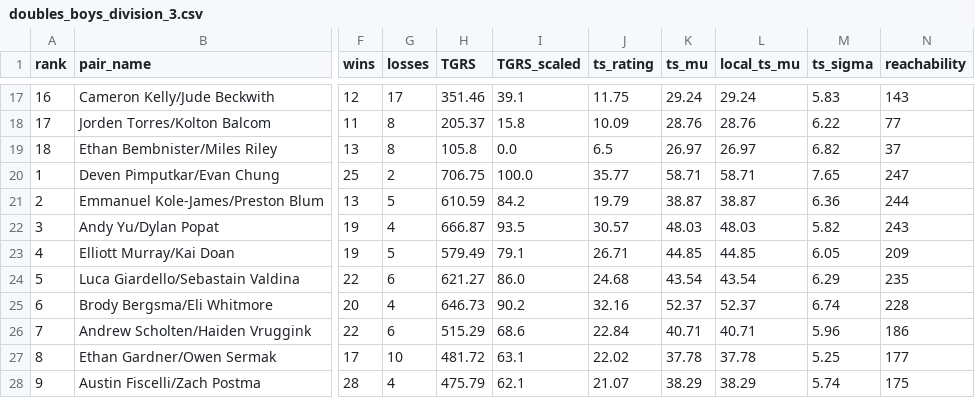
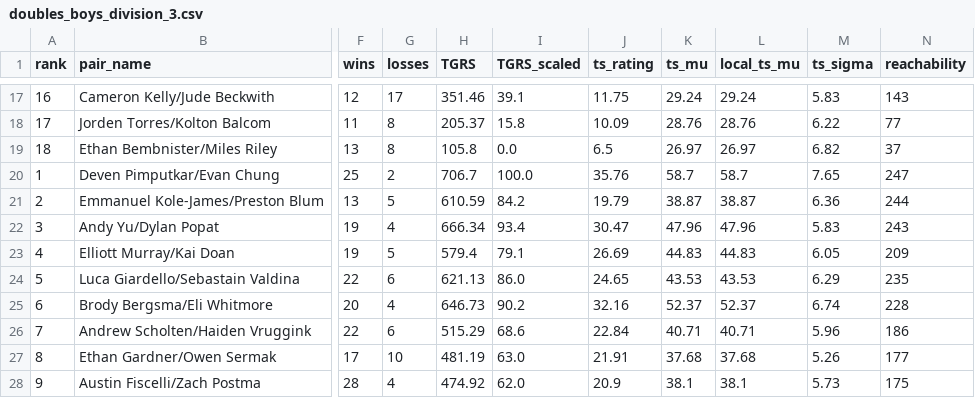
Before and after one commit to jojojoshshsh/MHSAA_tennis_seeder, a CSV file: docs/csv/doubles_boys_division_3.csv, drawn as a sheet; only a part is shown, gaps mark what is left out; the diff covers the shown part only; the diff names each change by its address in the sheet, - before the commit and + after, or states it on an @@ line.

```diff
--- a/docs/csv/doubles_boys_division_3.csv
+++ b/docs/csv/doubles_boys_division_3.csv
-H20 (TGRS): 706.75
+H20 (TGRS): 706.7
-J20 (ts_rating): 35.77
+J20 (ts_rating): 35.76
-K20 (ts_mu): 58.71
+K20 (ts_mu): 58.7
-L20 (local_ts_mu): 58.71
+L20 (local_ts_mu): 58.7
-H22 (TGRS): 666.87
+H22 (TGRS): 666.34
-I22 (TGRS_scaled): 93.5
+I22 (TGRS_scaled): 93.4
-J22 (ts_rating): 30.57
+J22 (ts_rating): 30.47
-K22 (ts_mu): 48.03
+K22 (ts_mu): 47.96
-L22 (local_ts_mu): 48.03
+L22 (local_ts_mu): 47.96
-M22 (ts_sigma): 5.82
+M22 (ts_sigma): 5.83
-H23 (TGRS): 579.49
+H23 (TGRS): 579.4
-J23 (ts_rating): 26.71
+J23 (ts_rating): 26.69
-K23 (ts_mu): 44.85
+K23 (ts_mu): 44.83
-L23 (local_ts_mu): 44.85
+L23 (local_ts_mu): 44.83
-H24 (TGRS): 621.27
+H24 (TGRS): 621.13
-J24 (ts_rating): 24.68
+J24 (ts_rating): 24.65
-K24 (ts_mu): 43.54
+K24 (ts_mu): 43.53
-L24 (local_ts_mu): 43.54
+L24 (local_ts_mu): 43.53
-H27 (TGRS): 481.72
+H27 (TGRS): 481.19
-I27 (TGRS_scaled): 63.1
+I27 (TGRS_scaled): 63.0
-J27 (ts_rating): 22.02
+J27 (ts_rating): 21.91
-K27 (ts_mu): 37.78
+K27 (ts_mu): 37.68
-L27 (local_ts_mu): 37.78
+L27 (local_ts_mu): 37.68
-M27 (ts_sigma): 5.25
+M27 (ts_sigma): 5.26
-H28 (TGRS): 475.79
+H28 (TGRS): 474.92
-I28 (TGRS_scaled): 62.1
+I28 (TGRS_scaled): 62.0
-J28 (ts_rating): 21.07
+J28 (ts_rating): 20.9
-K28 (ts_mu): 38.29
+K28 (ts_mu): 38.1
-L28 (local_ts_mu): 38.29
+L28 (local_ts_mu): 38.1
-M28 (ts_sigma): 5.74
+M28 (ts_sigma): 5.73
```
Also changed, not shown: 32 edited cells elsewhere in this file, docs/csv/doubles_boys_division_4.csv, docs/csv/doubles_boys_division_overall.csv, 16 other files.
